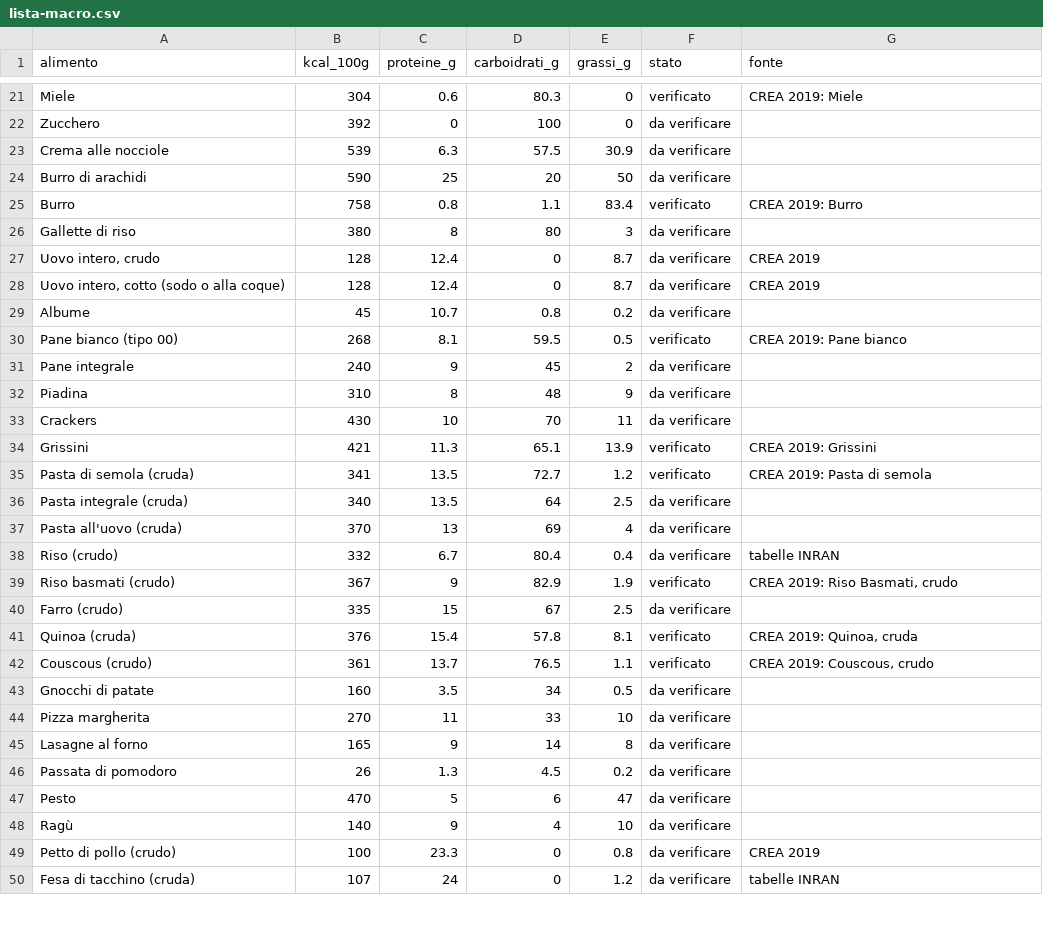
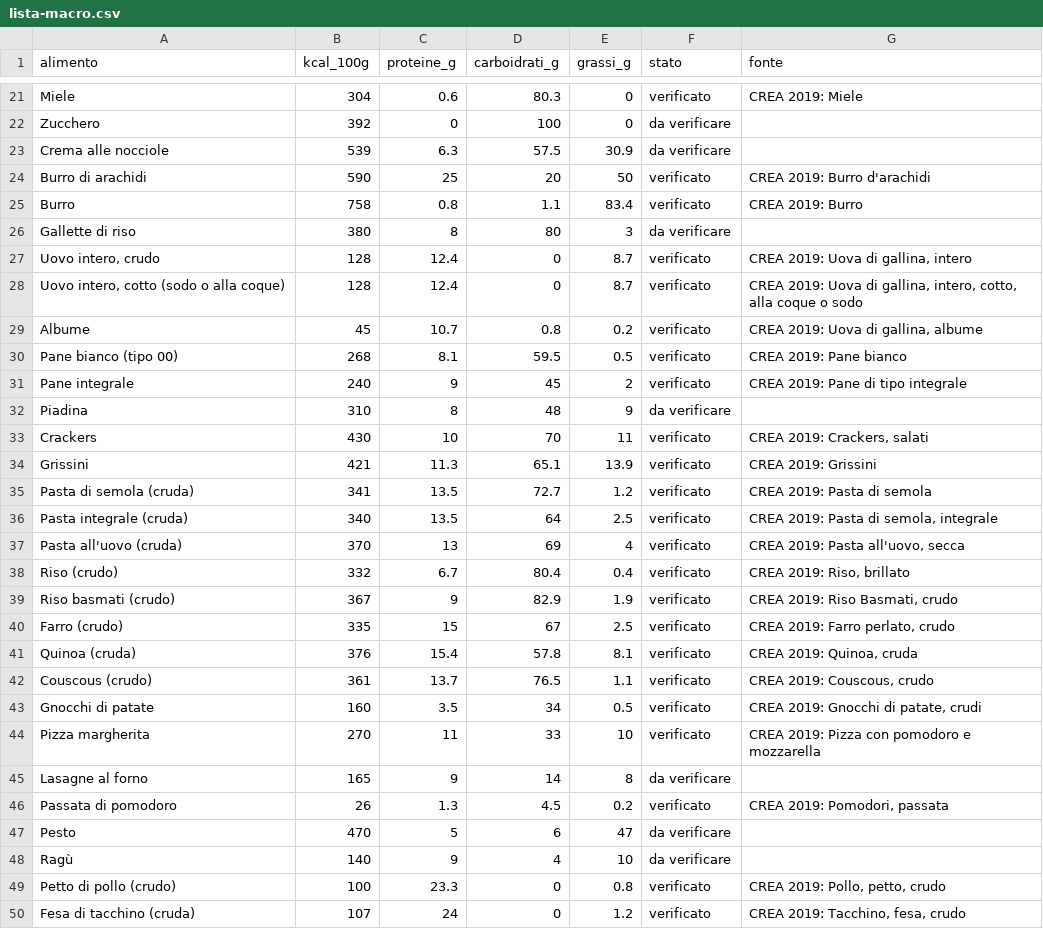
Before and after one commit to LoreCarloni/dieta-palestra, a CSV file: data/crea/lista-macro.csv, drawn as a sheet; only a part is shown, gaps mark what is left out; the diff covers the shown part only.

```diff
--- a/data/crea/lista-macro.csv
+++ b/data/crea/lista-macro.csv
@@ -23,28 +23,28 @@ alimento,kcal_100g,proteine_g,carboidrati_g,grassi_g,stato,fonte
 "Crema alle nocciole",539,6.3,57.5,30.9,da verificare,""
-"Burro di arachidi",590,25,20,50,da verificare,""
+"Burro di arachidi",590,25,20,50,verificato,"CREA 2019: Burro d'arachidi"
 "Burro",758,0.8,1.1,83.4,verificato,"CREA 2019: Burro"
 "Gallette di riso",380,8,80,3,da verificare,""
-"Uovo intero, crudo",128,12.4,0,8.7,da verificare,"CREA 2019"
-"Uovo intero, cotto (sodo o alla coque)",128,12.4,0,8.7,da verificare,"CREA 2019"
-"Albume",45,10.7,0.8,0.2,da verificare,""
+"Uovo intero, crudo",128,12.4,0,8.7,verificato,"CREA 2019: Uova di gallina, intero"
+"Uovo intero, cotto (sodo o alla coque)",128,12.4,0,8.7,verificato,"CREA 2019: Uova di gallina, intero, cotto, alla coque o sodo"
+"Albume",45,10.7,0.8,0.2,verificato,"CREA 2019: Uova di gallina, albume"
 "Pane bianco (tipo 00)",268,8.1,59.5,0.5,verificato,"CREA 2019: Pane bianco"
-"Pane integrale",240,9,45,2,da verificare,""
+"Pane integrale",240,9,45,2,verificato,"CREA 2019: Pane di tipo integrale"
 "Piadina",310,8,48,9,da verificare,""
-"Crackers",430,10,70,11,da verificare,""
+"Crackers",430,10,70,11,verificato,"CREA 2019: Crackers, salati"
 "Grissini",421,11.3,65.1,13.9,verificato,"CREA 2019: Grissini"
 "Pasta di semola (cruda)",341,13.5,72.7,1.2,verificato,"CREA 2019: Pasta di semola"
-"Pasta integrale (cruda)",340,13.5,64,2.5,da verificare,""
-"Pasta all'uovo (cruda)",370,13,69,4,da verificare,""
-"Riso (crudo)",332,6.7,80.4,0.4,da verificare,"tabelle INRAN"
+"Pasta integrale (cruda)",340,13.5,64,2.5,verificato,"CREA 2019: Pasta di semola, integrale"
+"Pasta all'uovo (cruda)",370,13,69,4,verificato,"CREA 2019: Pasta all'uovo, secca"
+"Riso (crudo)",332,6.7,80.4,0.4,verificato,"CREA 2019: Riso, brillato"
 "Riso basmati (crudo)",367,9,82.9,1.9,verificato,"CREA 2019: Riso Basmati, crudo"
-"Farro (crudo)",335,15,67,2.5,da verificare,""
+"Farro (crudo)",335,15,67,2.5,verificato,"CREA 2019: Farro perlato, crudo"
 "Quinoa (cruda)",376,15.4,57.8,8.1,verificato,"CREA 2019: Quinoa, cruda"
 "Couscous (crudo)",361,13.7,76.5,1.1,verificato,"CREA 2019: Couscous, crudo"
-"Gnocchi di patate",160,3.5,34,0.5,da verificare,""
-"Pizza margherita",270,11,33,10,da verificare,""
+"Gnocchi di patate",160,3.5,34,0.5,verificato,"CREA 2019: Gnocchi di patate, crudi"
+"Pizza margherita",270,11,33,10,verificato,"CREA 2019: Pizza con pomodoro e mozzarella"
 "Lasagne al forno",165,9,14,8,da verificare,""
-"Passata di pomodoro",26,1.3,4.5,0.2,da verificare,""
+"Passata di pomodoro",26,1.3,4.5,0.2,verificato,"CREA 2019: Pomodori, passata"
 "Pesto",470,5,6,47,da verificare,""
 "Ragù",140,9,4,10,da verificare,""
-"Petto di pollo (crudo)",100,23.3,0,0.8,da verificare,"CREA 2019"
-"Fesa di tacchino (cruda)",107,24,0,1.2,da verificare,"tabelle INRAN"
+"Petto di pollo (crudo)",100,23.3,0,0.8,verificato,"CREA 2019: Pollo, petto, crudo"
+"Fesa di tacchino (cruda)",107,24,0,1.2,verificato,"CREA 2019: Tacchino, fesa, crudo"
```
Also changed, not shown: 112 edited cells elsewhere in this file, 1 other file.
